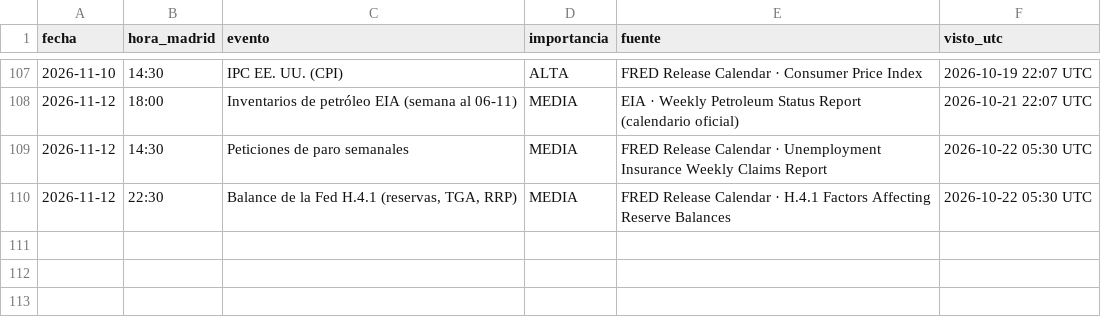
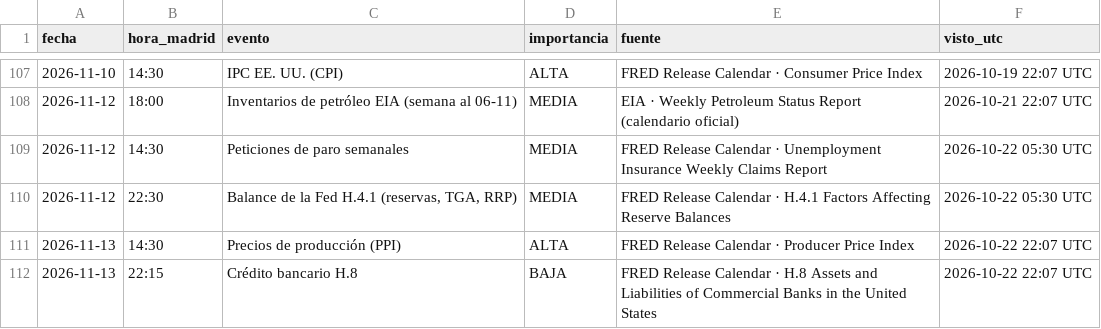
Before and after one commit to komonartisans-ops/nexora-terminal, a CSV file: data/eventos_macro.csv, drawn as a sheet; only a part is shown, gaps mark what is left out; the diff names each change by its address in the sheet, - before the commit and + after, or states it on an @@ line.

```diff
--- a/data/eventos_macro.csv
+++ b/data/eventos_macro.csv
+row 111: 2026-11-13 | 14:30 | Precios de producción (PPI) | ALTA | FRED Release Calendar · Producer Price Index | 2026-10-22 22:07 UTC
+row 112: 2026-11-13 | 22:15 | Crédito bancario H.8 | BAJA | FRED Release Calendar · H.8 Assets and Liabilities of Commercial Banks in the United States | 2026-10-22 22:07 UTC
```
Also changed, not shown: data/ejecuciones.csv, data/historico_fedwatch.csv, 27 other files.
